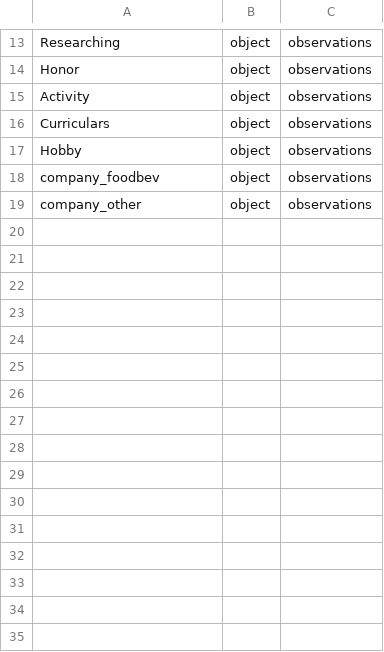
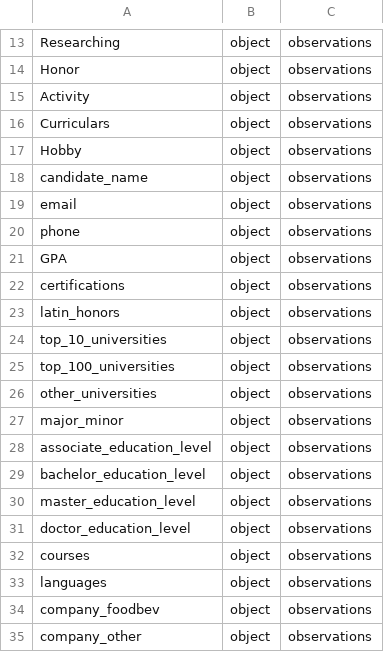
Before and after one commit to eitrheim/Resume-Parser, a CSV file: data/schema/transform.csv, drawn as a sheet; only a part is shown, gaps mark what is left out; the diff names each change by its address in the sheet, - before the commit and + after, or states it on an @@ line.

Commit message:
Parse Company Names

```diff
--- a/data/schema/transform.csv
+++ b/data/schema/transform.csv
+row 18: candidate_name | object | observations
+row 19: email | object | observations
+row 20: phone | object | observations
+row 21: GPA | object | observations
+row 22: certifications | object | observations
+row 23: latin_honors | object | observations
+row 24: top_10_universities | object | observations
+row 25: top_100_universities | object | observations
+row 26: other_universities | object | observations
+row 27: major_minor | object | observations
+row 28: associate_education_level | object | observations
+row 29: bachelor_education_level | object | observations
+row 30: master_education_level | object | observations
+row 31: doctor_education_level | object | observations
+row 32: courses | object | observations
+row 33: languages | object | observations
```
Also changed, not shown: 5 other files.
